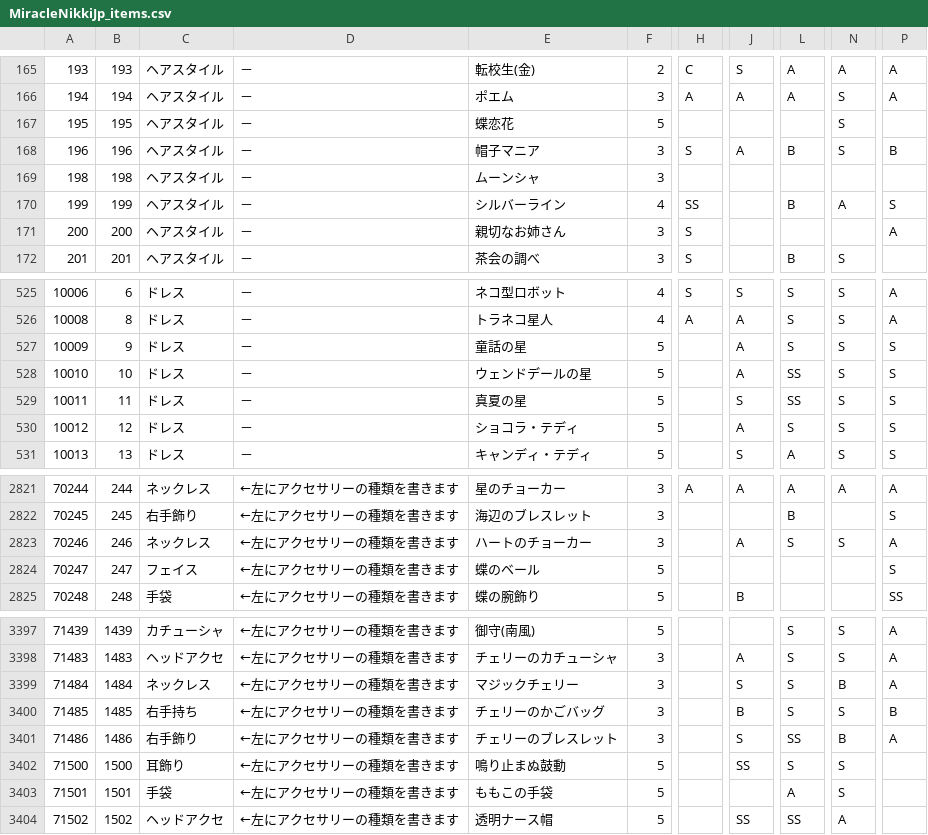
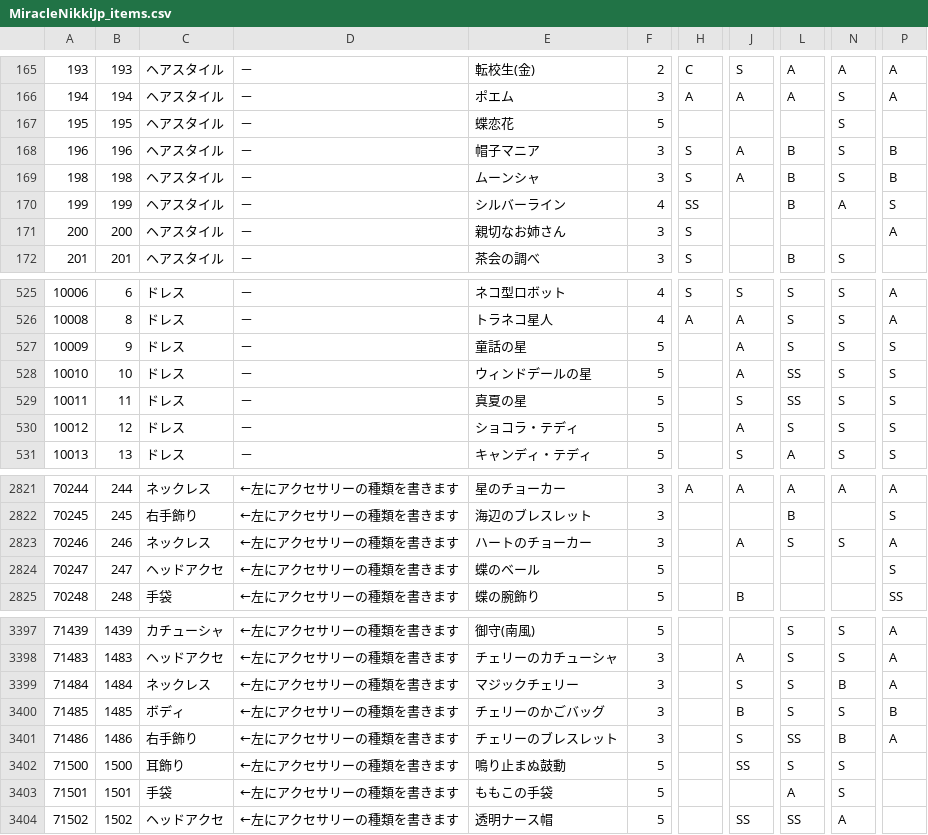
Before and after one commit to koala31/MiracleNikkiJp_items, a CSV file: MiracleNikkiJp_items.csv, drawn as a sheet; only a part is shown, gaps mark what is left out; the diff names each change by its address in the sheet, - before the commit and + after, or states it on an @@ line.

Commit message:
いくつかのアイテム修正

```diff
--- a/MiracleNikkiJp_items.csv
+++ b/MiracleNikkiJp_items.csv
-H169: (empty)
+H169: S
-J169: (empty)
+J169: A
-L169: (empty)
+L169: B
-N169: (empty)
+N169: S
-P169: (empty)
+P169: B
-E528: ウェンドデールの星
+E528: ウィンドデールの星
-C2824: フェイス
+C2824: ヘッドアクセ
-C3400: 右手持ち
+C3400: ボディ
```
